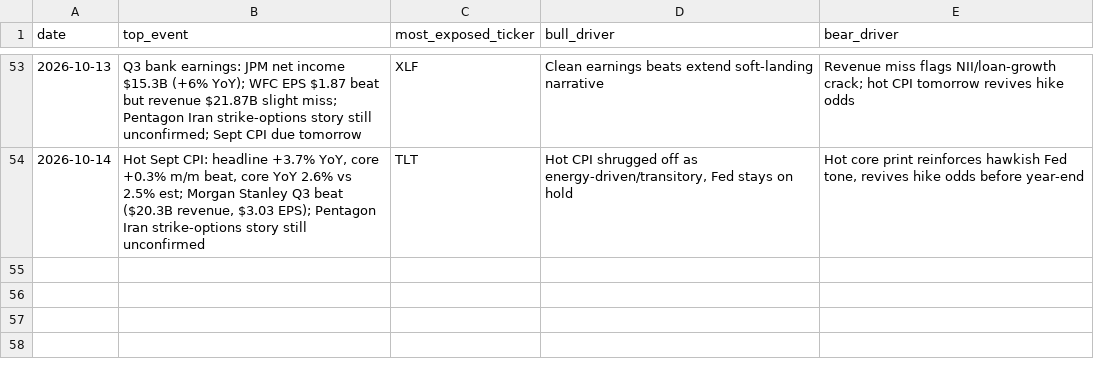
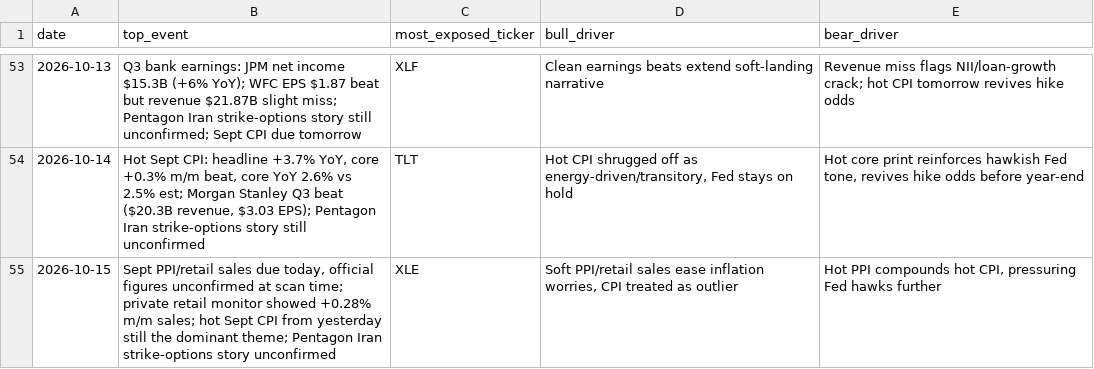
Before and after one commit to praxacharya/Kash_with_Codex_2026, a CSV file: market-tracker/outputs/log.csv, drawn as a sheet; only a part is shown, gaps mark what is left out; the diff names each change by its address in the sheet, - before the commit and + after, or states it on an @@ line.

```diff
--- a/market-tracker/outputs/log.csv
+++ b/market-tracker/outputs/log.csv
+row 55: 2026-10-15 | Sept PPI/retail sales due today, official figures unconfirmed at scan time; private retail monitor showed +0.28% m/m sales; hot Sept CPI from yesterday still the dominant theme; Pentagon Iran strike-options story unconfirmed | XLE | Soft PPI/retail sales ease inflation worries, CPI treated as outlier | Hot PPI compounds hot CPI, pressuring Fed hawks further
```
Also changed, not shown: 1 other file.
